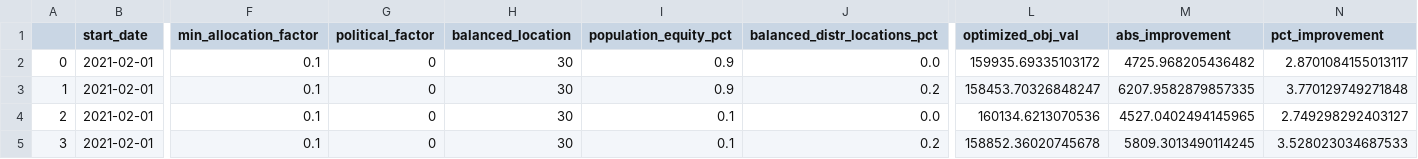
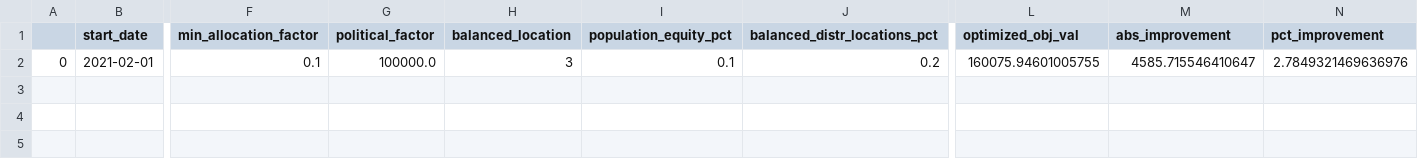
Before and after one commit to iampreviero/vaccine-allocation, a CSV file: data/outputs/results.csv, drawn as a sheet; only a part is shown, gaps mark what is left out; rows hold the shown columns only; the diff names each change by its address in the sheet, - before the commit and + after, or states it on an @@ line.

```diff
--- a/data/outputs/results.csv
+++ b/data/outputs/results.csv
-G2 (political_factor): 0
+G2 (political_factor): 100000.0
-H2 (balanced_location): 30
+H2 (balanced_location): 3
-I2 (population_equity_pct): 0.9
+I2 (population_equity_pct): 0.1
-J2 (balanced_distr_locations_pct): 0.0
+J2 (balanced_distr_locations_pct): 0.2
-L2 (optimized_obj_val): 159935.69335103172
+L2 (optimized_obj_val): 160075.94601005755
-M2 (abs_improvement): 4725.968205436482
+M2 (abs_improvement): 4585.715546410647
-N2 (pct_improvement): 2.8701084155013117
+N2 (pct_improvement): 2.7849321469636976
-row 3: 1 | 2021-02-01 | 0.1 | 0 | 30 | 0.9 | 0.2 | 158453.70326848247 | 6207.9582879857335 | 3.770129749271848
-row 4: 2 | 2021-02-01 | 0.1 | 0 | 30 | 0.1 | 0.0 | 160134.6213070536 | 4527.0402494145965 | 2.749298292403127
-row 5: 3 | 2021-02-01 | 0.1 | 0 | 30 | 0.1 | 0.2 | 158852.36020745678 | 5809.3013490114245 | 3.528023034687533
```
Also changed, not shown: 2 other files.
